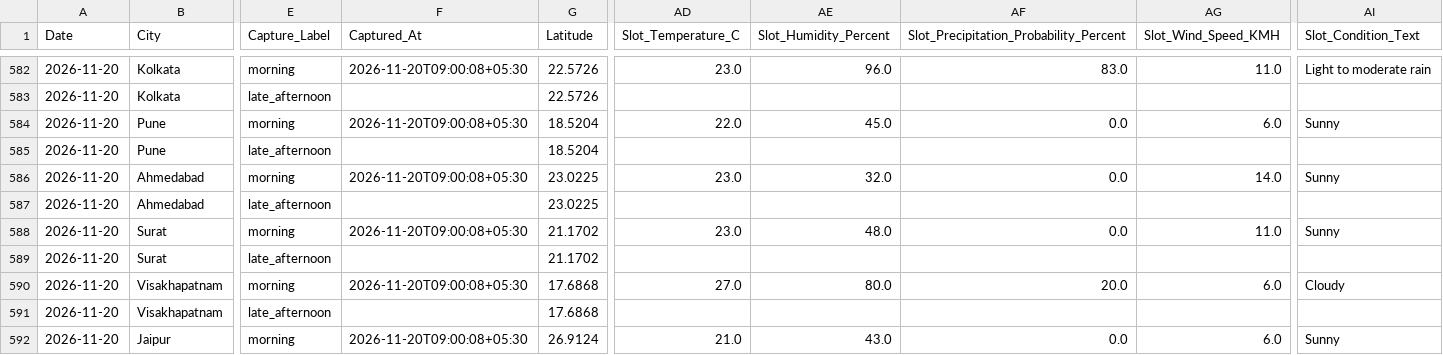
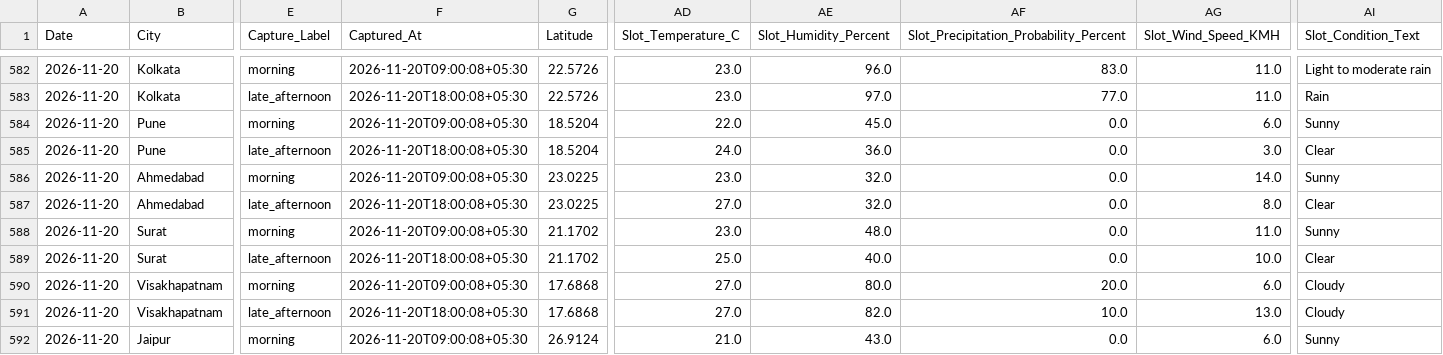
Before and after one commit to goyaljai/flight-data, a CSV file: data/2026/11/daily_context.csv, drawn as a sheet; only a part is shown, gaps mark what is left out; the diff covers the shown part only; the diff names each change by its address in the sheet, - before the commit and + after, or states it on an @@ line.

```diff
--- a/data/2026/11/daily_context.csv
+++ b/data/2026/11/daily_context.csv
-F583 (Captured_At): (empty)
+F583 (Captured_At): 2026-11-20T18:00:08+05:30
-AD583 (Slot_Temperature_C): (empty)
+AD583 (Slot_Temperature_C): 23.0
-AE583 (Slot_Humidity_Percent): (empty)
+AE583 (Slot_Humidity_Percent): 97.0
-AF583: (empty)
+AF583: 77.0
-AG583 (Slot_Wind_Speed_KMH): (empty)
+AG583 (Slot_Wind_Speed_KMH): 11.0
-AI583 (Slot_Condition_Text): (empty)
+AI583 (Slot_Condition_Text): Rain
-F585 (Captured_At): (empty)
+F585 (Captured_At): 2026-11-20T18:00:08+05:30
-AD585 (Slot_Temperature_C): (empty)
+AD585 (Slot_Temperature_C): 24.0
-AE585 (Slot_Humidity_Percent): (empty)
+AE585 (Slot_Humidity_Percent): 36.0
-AF585: (empty)
+AF585: 0.0
-AG585 (Slot_Wind_Speed_KMH): (empty)
+AG585 (Slot_Wind_Speed_KMH): 3.0
-AI585 (Slot_Condition_Text): (empty)
+AI585 (Slot_Condition_Text): Clear
-F587 (Captured_At): (empty)
+F587 (Captured_At): 2026-11-20T18:00:08+05:30
-AD587 (Slot_Temperature_C): (empty)
+AD587 (Slot_Temperature_C): 27.0
-AE587 (Slot_Humidity_Percent): (empty)
+AE587 (Slot_Humidity_Percent): 32.0
-AF587: (empty)
+AF587: 0.0
-AG587 (Slot_Wind_Speed_KMH): (empty)
+AG587 (Slot_Wind_Speed_KMH): 8.0
-AI587 (Slot_Condition_Text): (empty)
+AI587 (Slot_Condition_Text): Clear
-F589 (Captured_At): (empty)
+F589 (Captured_At): 2026-11-20T18:00:08+05:30
-AD589 (Slot_Temperature_C): (empty)
+AD589 (Slot_Temperature_C): 25.0
-AE589 (Slot_Humidity_Percent): (empty)
+AE589 (Slot_Humidity_Percent): 40.0
-AF589: (empty)
+AF589: 0.0
-AG589 (Slot_Wind_Speed_KMH): (empty)
+AG589 (Slot_Wind_Speed_KMH): 10.0
-AI589 (Slot_Condition_Text): (empty)
+AI589 (Slot_Condition_Text): Clear
-F591 (Captured_At): (empty)
+F591 (Captured_At): 2026-11-20T18:00:08+05:30
-AD591 (Slot_Temperature_C): (empty)
+AD591 (Slot_Temperature_C): 27.0
-AE591 (Slot_Humidity_Percent): (empty)
+AE591 (Slot_Humidity_Percent): 82.0
-AF591: (empty)
+AF591: 10.0
-AG591 (Slot_Wind_Speed_KMH): (empty)
+AG591 (Slot_Wind_Speed_KMH): 13.0
-AI591 (Slot_Condition_Text): (empty)
+AI591 (Slot_Condition_Text): Cloudy
```
Also changed, not shown: 60 edited cells elsewhere in this file.
